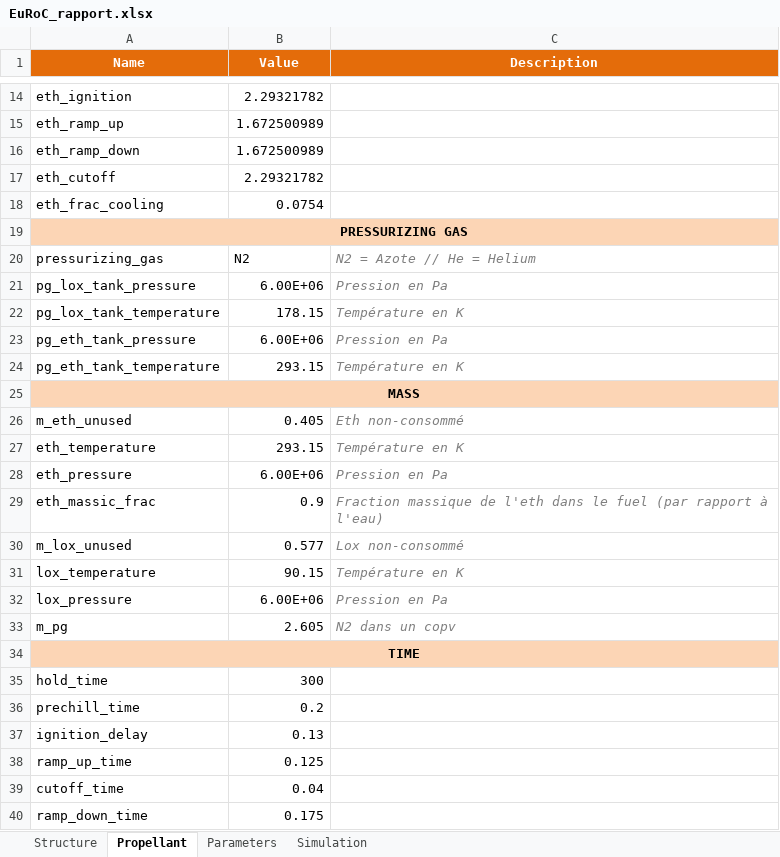
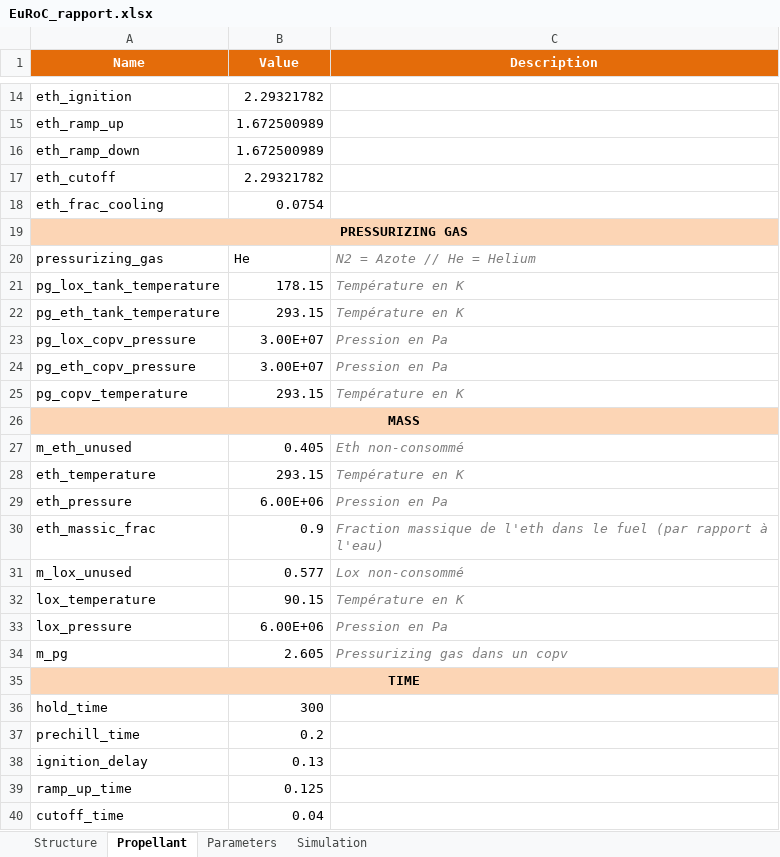
Before and after one commit to EPFLRocketTeam/2027_C_FD_SIM_Rocketpy, an Excel workbook: RocketPy_27/EuRoC_rapport/EuRoC_rapport.xlsx, sheet Propellant, drawn as a sheet; only a part is shown, gaps mark what is left out; the shorter side is filled out with more unchanged rows; values as stored, in another font and other column widths than the file's, no borders; removed rows and columns are numbered as before the commit, all else as after; the diff names each change by its address in the sheet, - before the commit and + after, or states it on an @@ line.

Commit message:
add pressure and temperature for the copv

```diff
--- a/RocketPy_27/EuRoC_rapport/EuRoC_rapport.xlsx (sheet Propellant)
+++ b/RocketPy_27/EuRoC_rapport/EuRoC_rapport.xlsx (sheet Propellant)
-B20 (Value): N2
+B20 (Value): He
-row 21: pg_lox_tank_pressure | 6.00E+06 | Pression en Pa
-row 23: pg_eth_tank_pressure | 6.00E+06 | Pression en Pa
+row 23: pg_lox_copv_pressure | 3.00E+07 | Pression en Pa
+row 24: pg_eth_copv_pressure | 3.00E+07 | Pression en Pa
+row 25: pg_copv_temperature | 293.15 | Température en K
-C34 (Description): N2 dans un copv
+C34 (Description): Pressurizing gas dans un copv
```
Also changed, not shown: sheet Simulation, 10 other files.
